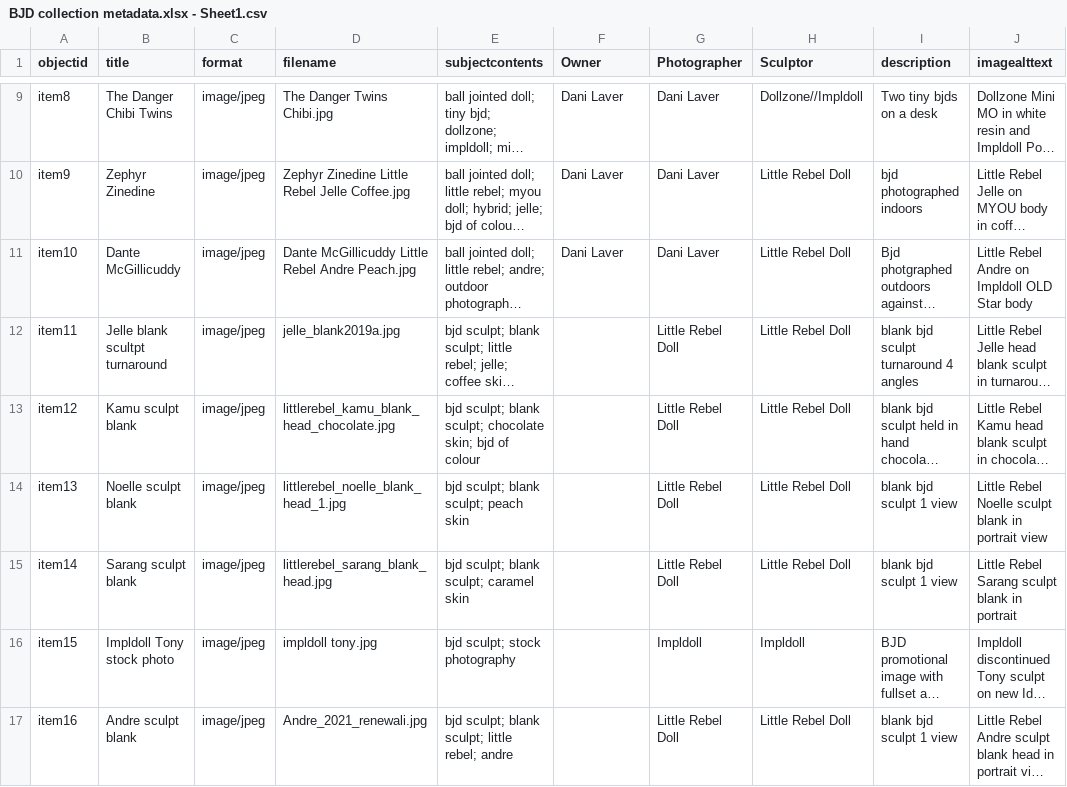
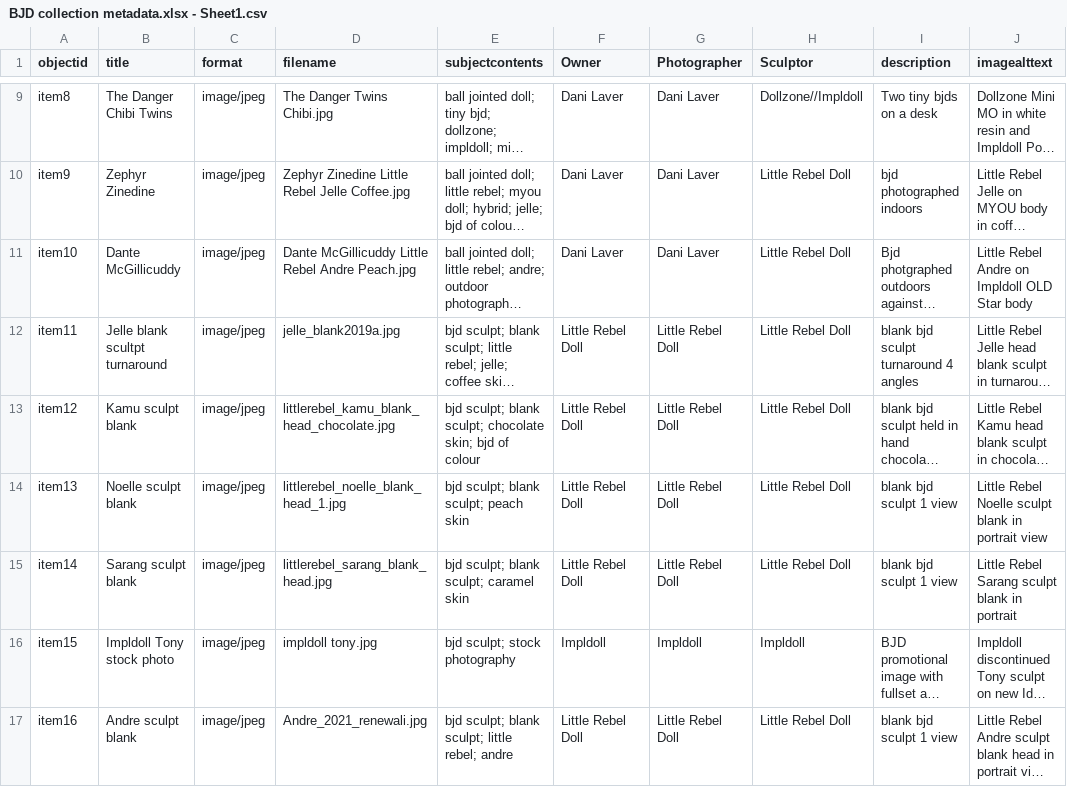
Before and after one commit to aweetiefling/bjd-collections-all-sizes, a CSV file: _data/BJD collection metadata.xlsx - Sheet1.csv, drawn as a sheet; only a part is shown, gaps mark what is left out; long unchanged cells end in …; the diff names each change by its address in the sheet, - before the commit and + after, or states it on an @@ line.

Commit message:
Add files via upload

```diff
--- a/_data/BJD collection metadata.xlsx - Sheet1.csv
+++ b/_data/BJD collection metadata.xlsx - Sheet1.csv
-F12:F15 (Owner): (empty)
+F12:F15 (Owner): Little Rebel Doll
-F16 (Owner): (empty)
+F16 (Owner): Impldoll
-F17 (Owner): (empty)
+F17 (Owner): Little Rebel Doll
```
